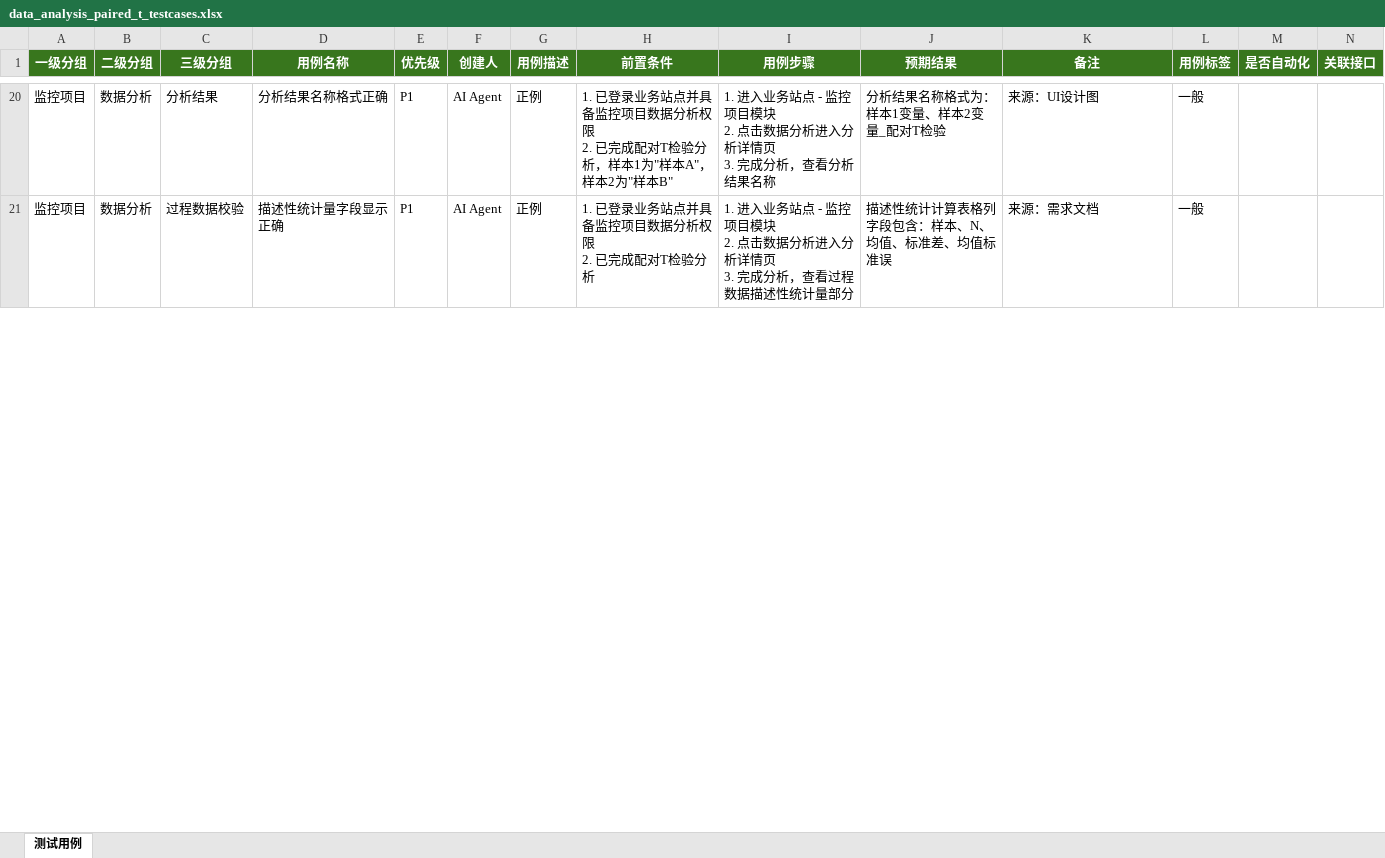
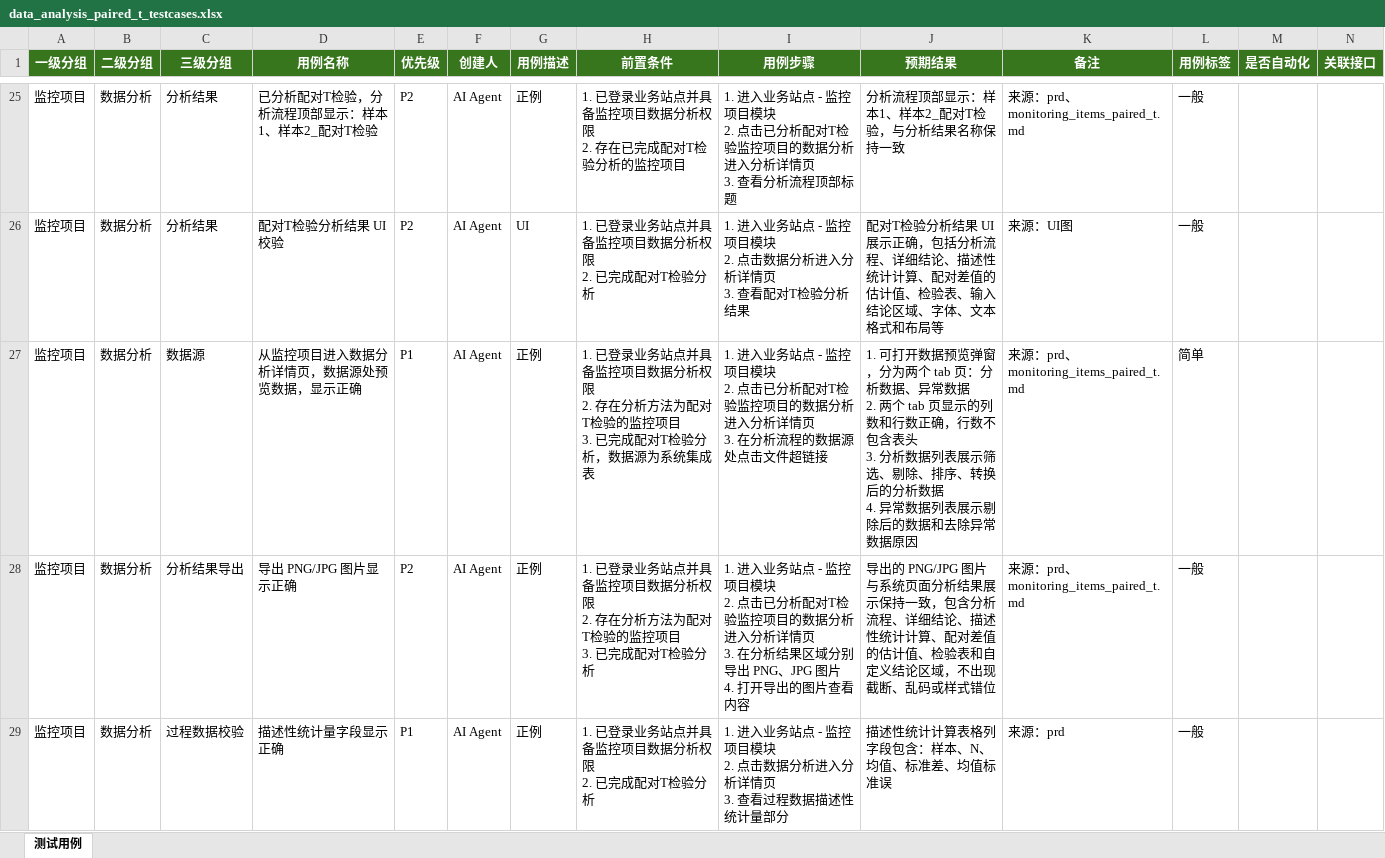
Before and after one commit to gbyu-amd/testcase-generator, an Excel workbook: .claude/skills/testcase-generator/outputs/excel_exports/business_site/data_analysis_paired_t_testcases.xlsx, sheet 测试用例, drawn as a sheet; only a part is shown, gaps mark what is left out; values as stored, in another font and other column widths than the file's, no borders; addresses are those after the commit; rows hold the shown columns only; ↵ is a line break in a cell; the diff covers the shown part only; the diff names each change by its address in the sheet, - before the commit and + after, or states it on an @@ line.

```diff
--- a/.claude/skills/testcase-generator/outputs/excel_exports/business_site/data_analysis_paired_t_testcases.xlsx (sheet 测试用例)
+++ b/.claude/skills/testcase-generator/outputs/excel_exports/business_site/data_analysis_paired_t_testcases.xlsx (sheet 测试用例)
-D25 (用例名称): 分析结果名称格式正确
+D25 (用例名称): 已分析配对T检验，分析流程顶部显示：样本1、样本2_配对T检验
-E25 (优先级): P1
+E25 (优先级): P2
-H25 (前置条件): …权限 ↵ 2. 已完成配对T检验分析，样本1为"样本A"，样本2为"样本B"
+H25 (前置条件): …权限 ↵ 2. 存在已完成配对T检验分析的监控项目
-I25 (用例步骤): …2. 点击数据分析进入分析详情页 ↵ 3. 完成分析，查看分析结果名称
+I25 (用例步骤): …2. 点击已分析配对T检验监控项目的数据分析进入分析详情页 ↵ 3. 查看分析流程顶部标题
-J25 (预期结果): 分析结果名称格式为：样本1变量、样本2变量_配对T检验
+J25 (预期结果): 分析流程顶部显示：样本1、样本2_配对T检验，与分析结果名称保持一致
-K25 (备注): 来源：UI设计图
+K25 (备注): 来源：prd、monitoring_items_paired_t.md
+row 26: 监控项目 | 数据分析 | 分析结果 | 配对T检验分析结果 UI 校验 | P2 | AI Agent | UI | 1. 已登录业务站点并具备监控项目数据分析权限 ↵ 2. 已完成配对T检验分析 | 1. 进入业务站点 - 监控项目模块 ↵ 2. 点击数据分析进入分析详情页 ↵ 3. 查看配对T检验分析结果 | 配对T检验分析结果 UI 展示正确，包括分析流程、详细结论、描述性统计计算、配对差值的估计值、检验表、输入结论区域、字体、文本格式和布局等 | 来源：UI图 | 一般
+row 27: 监控项目 | 数据分析 | 数据源 | 从监控项目进入数据分析详情页，数据源处预览数据，显示正确 | P1 | AI Agent | 正例 | 1. 已登录业务站点并具备监控项目数据分析权限 ↵ 2. 存在分析方法为配对T检验的监控项目 ↵ 3. 已完成配对T检验分析，数据源为系统集成表 | 1. 进入业务站点 - 监控项目模块 ↵ 2. 点击已分析配对T检验监控项目的数据分析进入分析详情页 ↵ 3. 在分析流程的数据源处点击文件超链接 | 1. 可打开数据预览弹窗，分为两个 tab 页：分析数据、异常数据 ↵ 2. 两个 tab 页显示的列数和行数正确，行数不包含表头 ↵ 3. 分析数据列表展示筛选、剔除、排序、转换后的分析数据 ↵ 4. 异常数据列表展示剔除后的数据和去除异常数据原因 | 来源：prd、monitoring_items_paired_t.md | 简单
+row 28: 监控项目 | 数据分析 | 分析结果导出 | 导出 PNG/JPG 图片显示正确 | P2 | AI Agent | 正例 | 1. 已登录业务站点并具备监控项目数据分析权限 ↵ 2. 存在分析方法为配对T检验的监控项目 ↵ 3. 已完成配对T检验分析 | 1. 进入业务站点 - 监控项目模块 ↵ 2. 点击已分析配对T检验监控项目的数据分析进入分析详情页 ↵ 3. 在分析结果区域分别导出 PNG、JPG 图片 ↵ 4. 打开导出的图片查看内容 | 导出的 PNG/JPG 图片与系统页面分析结果展示保持一致，包含分析流程、详细结论、描述性统计计算、配对差值的估计值、检验表和自定义结论区域，不出现截断、乱码或样式错位 | 来源：prd、monitoring_items_paired_t.md | 一般
-I29 (用例步骤): …情页 ↵ 3. 完成分析，查看过程…
+I29 (用例步骤): …情页 ↵ 3. 查看过程…
-K29 (备注): 来源：需求文档
+K29 (备注): 来源：prd
```
Also changed, not shown: 10 added rows, 1 removed row and 148 edited cells elsewhere in this sheet, .claude/skills/testcase-generator/outputs/excel_exports/business_site/data_analysis_np_control_chart_testcases.xlsx, .claude/skills/testcase-generator/outputs/excel_exports/business_site/data_analysis_p_control_chart_testcases.xlsx, 22 other files.
